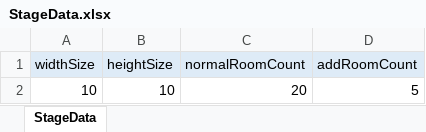
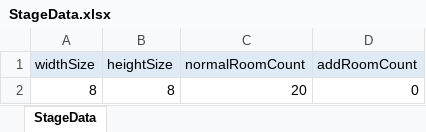
Before and after one commit to piapozz/DeepBlind, an Excel workbook: Assets/Resources/MasterData/StageData.xlsx, sheet StageData, drawn as a sheet; values as stored, in another font and other column widths than the file's, no borders; removed rows and columns are numbered as before the commit, all else as after; the diff names each change by its address in the sheet, - before the commit and + after, or states it on an @@ line.

```diff
--- a/Assets/Resources/MasterData/StageData.xlsx (sheet StageData)
+++ b/Assets/Resources/MasterData/StageData.xlsx (sheet StageData)
-row 2: 10 | 10 | 20 | 5
+row 2: 8 | 8 | 20 | 0
```
Also changed, not shown: Assets/Resources/MasterData/EnemyData.xlsx, Assets/Resources/MasterData/ObjectData.xlsx, 29 other files.
